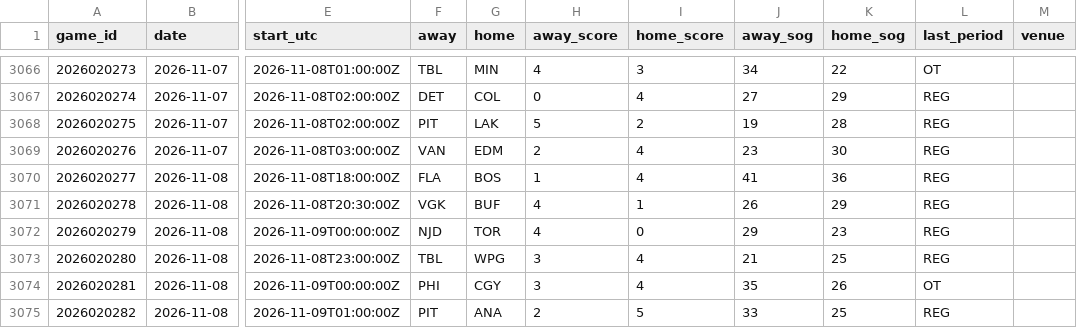
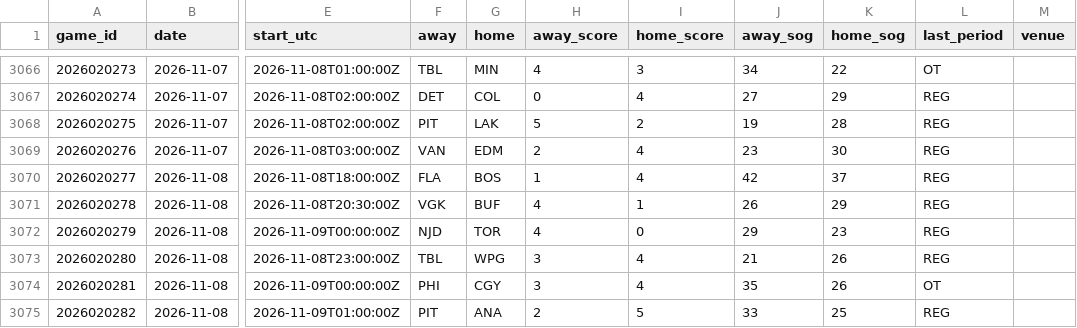
Before and after one commit to mileswilliams08/NHL-prop-model, a CSV file: data/history/games.csv, drawn as a sheet; only a part is shown, gaps mark what is left out; the diff names each change by its address in the sheet, - before the commit and + after, or states it on an @@ line.

```diff
--- a/data/history/games.csv
+++ b/data/history/games.csv
-J3070 (away_sog): 41
+J3070 (away_sog): 42
-K3070 (home_sog): 36
+K3070 (home_sog): 37
-K3073 (home_sog): 25
+K3073 (home_sog): 26
```
Also changed, not shown: data/history/goalie_games.csv, data/player_map.csv, 5 other files.
